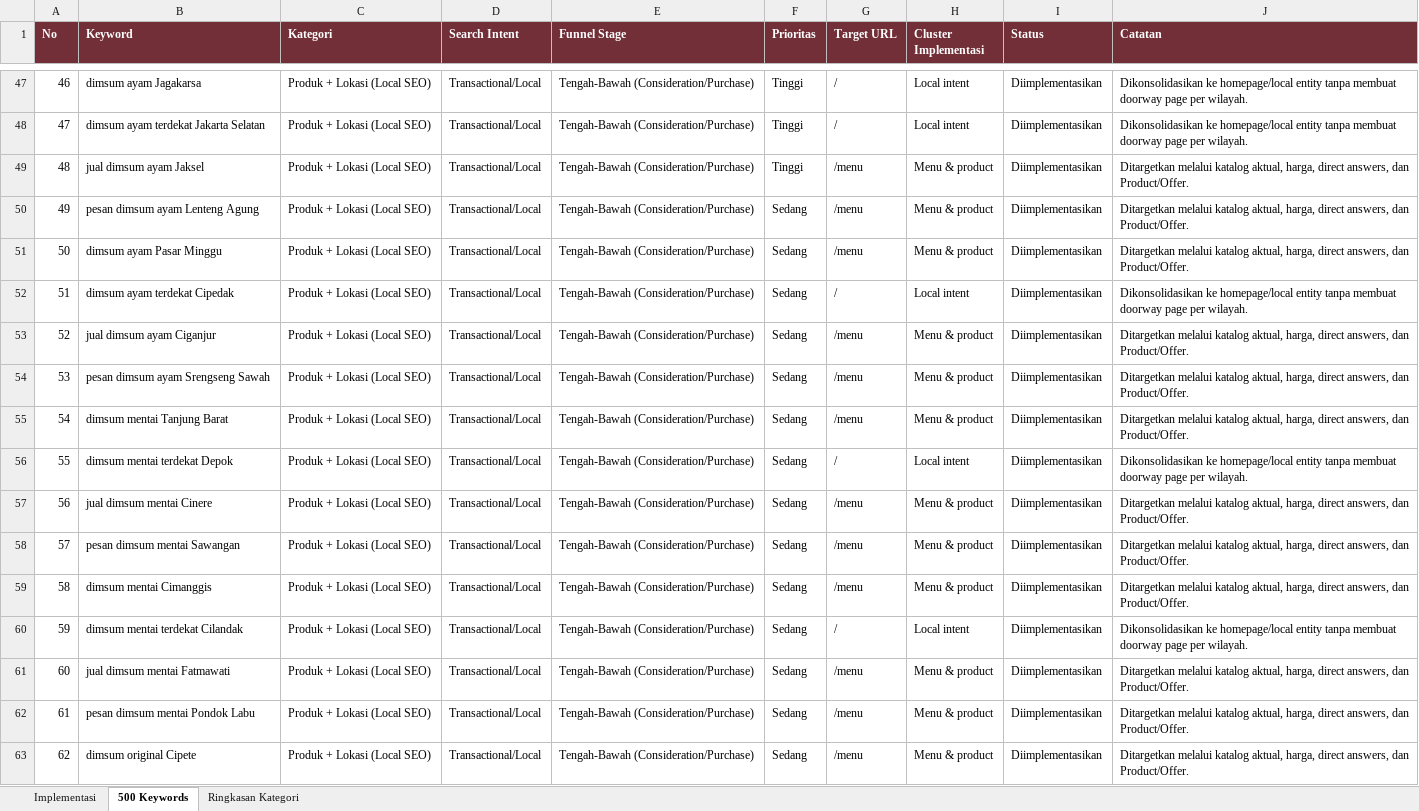
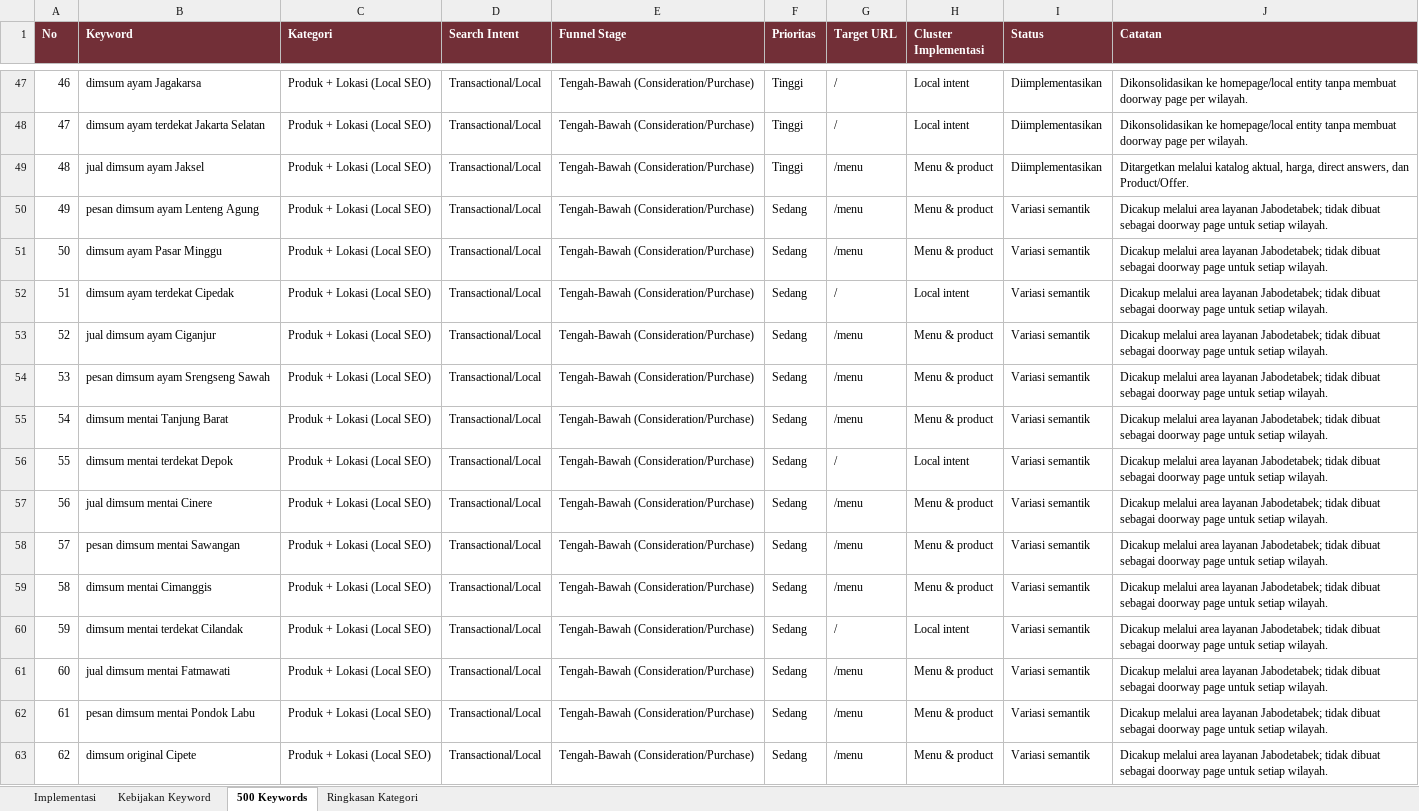
Before and after one commit to lalagidimsumcom-creator/lalagidimsumcombyhammadstudio, an Excel workbook: docs/LalaGiDimsum_Keyword_Map.xlsx, sheet 500 Keywords, drawn as a sheet; only a part is shown, gaps mark what is left out; values as stored, in another font and other column widths than the file's, no borders; the diff covers the shown part only; the diff names each change by its address in the sheet, - before the commit and + after, or states it on an @@ line.

Commit message:
feat(seo): add verified answer intent coverage
Add a dedicated FAQ page, local map and delivery coverage, internal links from intent pages, and a transparent disposition for all 500 researched keywords.

Co-authored-by: hmad28 <email1.hammad@gmail.com>

```diff
--- a/docs/LalaGiDimsum_Keyword_Map.xlsx (sheet 500 Keywords)
+++ b/docs/LalaGiDimsum_Keyword_Map.xlsx (sheet 500 Keywords)
+sheet tab: Kebijakan Keyword
-I50:I63 (Status): Diimplementasikan
+I50:I63 (Status): Variasi semantik
-J50:J51 (Catatan): Ditargetkan melalui katalog aktual, harga, direct answers, dan Product/Offer.
+J50:J51 (Catatan): Dicakup melalui area layanan Jabodetabek; tidak dibuat sebagai doorway page untuk setiap wilayah.
-J52 (Catatan): Dikonsolidasikan ke homepage/local entity tanpa membuat doorway page per wilayah.
+J52 (Catatan): Dicakup melalui area layanan Jabodetabek; tidak dibuat sebagai doorway page untuk setiap wilayah.
-J53:J55 (Catatan): Ditargetkan melalui katalog aktual, harga, direct answers, dan Product/Offer.
+J53:J55 (Catatan): Dicakup melalui area layanan Jabodetabek; tidak dibuat sebagai doorway page untuk setiap wilayah.
-J56 (Catatan): Dikonsolidasikan ke homepage/local entity tanpa membuat doorway page per wilayah.
+J56 (Catatan): Dicakup melalui area layanan Jabodetabek; tidak dibuat sebagai doorway page untuk setiap wilayah.
-J57:J59 (Catatan): Ditargetkan melalui katalog aktual, harga, direct answers, dan Product/Offer.
+J57:J59 (Catatan): Dicakup melalui area layanan Jabodetabek; tidak dibuat sebagai doorway page untuk setiap wilayah.
-J60 (Catatan): Dikonsolidasikan ke homepage/local entity tanpa membuat doorway page per wilayah.
+J60 (Catatan): Dicakup melalui area layanan Jabodetabek; tidak dibuat sebagai doorway page untuk setiap wilayah.
-J61:J63 (Catatan): Ditargetkan melalui katalog aktual, harga, direct answers, dan Product/Offer.
+J61:J63 (Catatan): Dicakup melalui area layanan Jabodetabek; tidak dibuat sebagai doorway page untuk setiap wilayah.
```
Also changed, not shown: 521 edited cells elsewhere in this sheet, sheet Implementasi, 8 other files.
